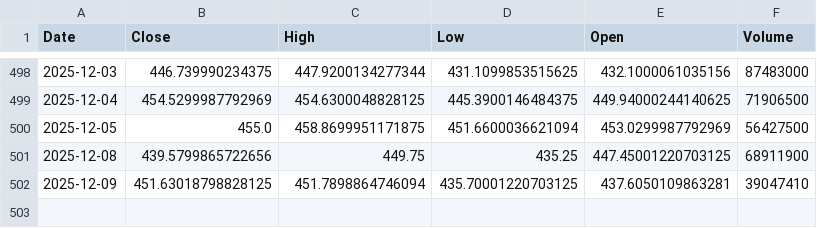
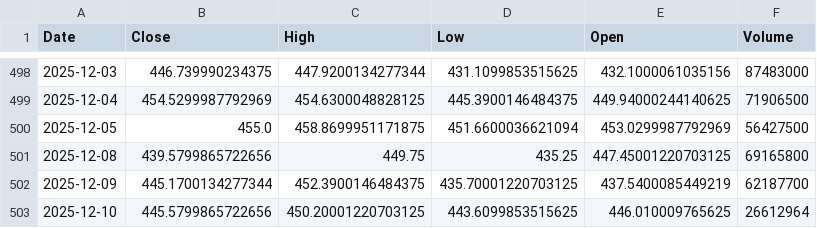
Before and after one commit to TunahanKicci/FinanceML-Pipeline, a CSV file: data/cache/TSLA_2y_1d.csv, drawn as a sheet; only a part is shown, gaps mark what is left out.

```diff
--- a/data/cache/TSLA_2y_1d.csv
+++ b/data/cache/TSLA_2y_1d.csv
@@ -500,3 +500,4 @@ Date,Close,High,Low,Open,Volume
 2025-12-05,455.0,458.8699951171875,451.6600036621094,453.0299987792969,56427500
-2025-12-08,439.5799865722656,449.75,435.25,447.45001220703125,68911900
-2025-12-09,451.63018798828125,451.7898864746094,435.70001220703125,437.6050109863281,39047410
+2025-12-08,439.5799865722656,449.75,435.25,447.45001220703125,69165800
+2025-12-09,445.1700134277344,452.3900146484375,435.70001220703125,437.5400085449219,62187700
+2025-12-10,445.5799865722656,450.20001220703125,443.6099853515625,446.010009765625,26612964
```
Also changed, not shown: data/cache/AAPL_2y_1d.csv, data/cache/AMZN_2y_1d.csv, 18 other files.
